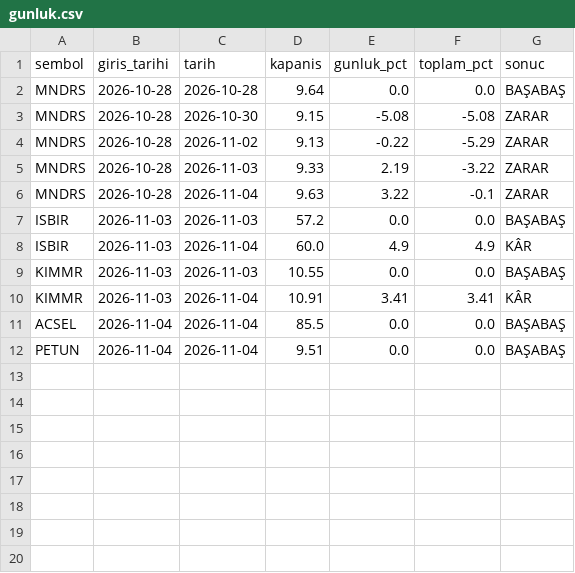
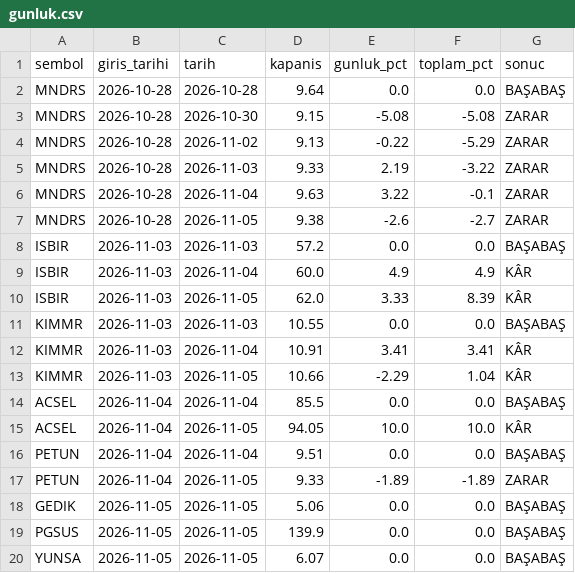
Before and after one commit to pinarkoray40-star/borsa-sinyal, a CSV file: takip/gunluk.csv, drawn as a sheet; the diff names each change by its address in the sheet, - before the commit and + after, or states it on an @@ line.

Commit message:
Takip defteri: 2026-11-05

```diff
--- a/takip/gunluk.csv
+++ b/takip/gunluk.csv
+row 7: MNDRS | 2026-10-28 | 2026-11-05 | 9.38 | -2.6 | -2.7 | ZARAR
+row 10: ISBIR | 2026-11-03 | 2026-11-05 | 62.0 | 3.33 | 8.39 | KÂR
+row 13: KIMMR | 2026-11-03 | 2026-11-05 | 10.66 | -2.29 | 1.04 | KÂR
+row 15: ACSEL | 2026-11-04 | 2026-11-05 | 94.05 | 10.0 | 10.0 | KÂR
+row 17: PETUN | 2026-11-04 | 2026-11-05 | 9.33 | -1.89 | -1.89 | ZARAR
+row 18: GEDIK | 2026-11-05 | 2026-11-05 | 5.06 | 0.0 | 0.0 | BAŞABAŞ
+row 19: PGSUS | 2026-11-05 | 2026-11-05 | 139.9 | 0.0 | 0.0 | BAŞABAŞ
+row 20: YUNSA | 2026-11-05 | 2026-11-05 | 6.07 | 0.0 | 0.0 | BAŞABAŞ
```
Also changed, not shown: takip/pozisyonlar.csv, 1 other file.
